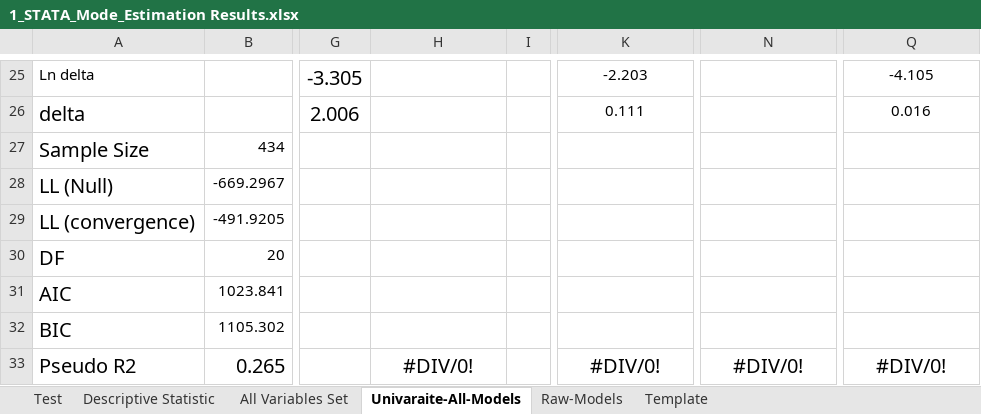
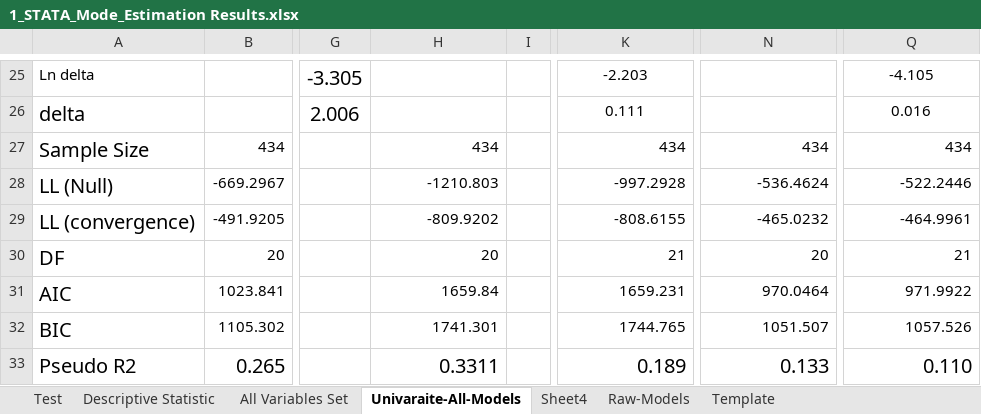
Before and after one commit to Ghasak/Toyota_project_Data_Wrangling, an Excel workbook: 3_Toyota_Data_Modeling/STATA/1_STATA_Mode_Estimation Results.xlsx, sheet Univaraite-All-Models, drawn as a sheet; only a part is shown, gaps mark what is left out; values as stored, in another font and other column widths than the file's, no borders; conditional formats not drawn; the diff covers the shown part only; the diff names each change by its address in the sheet, - before the commit and + after, or states it on an @@ line.

Commit message:
adding all variables to excel-sheet

```diff
--- a/3_Toyota_Data_Modeling/STATA/1_STATA_Mode_Estimation Results.xlsx (sheet Univaraite-All-Models)
+++ b/3_Toyota_Data_Modeling/STATA/1_STATA_Mode_Estimation Results.xlsx (sheet Univaraite-All-Models)
+sheet tab: Sheet4
-H27: (empty)
+H27: 434
-K27: (empty)
+K27: 434
-N27: (empty)
+N27: 434
-Q27: (empty)
+Q27: 434
-H28: (empty)
+H28: -1210.803
-K28: (empty)
+K28: -997.2928
-N28: (empty)
+N28: -536.4624
-Q28: (empty)
+Q28: -522.2446
-H29: (empty)
+H29: -809.9202
-K29: (empty)
+K29: -808.6155
-N29: (empty)
+N29: -465.0232
-Q29: (empty)
+Q29: -464.9961
-H30: (empty)
+H30: 20
-K30: (empty)
+K30: 21
-N30: (empty)
+N30: 20
-Q30: (empty)
+Q30: 21
-H31: (empty)
+H31: 1659.84
-K31: (empty)
+K31: 1659.231
-N31: (empty)
+N31: 970.0464
-Q31: (empty)
+Q31: 971.9922
-H32: (empty)
+H32: 1741.301
-K32: (empty)
+K32: 1744.765
-N32: (empty)
+N32: 1051.507
-Q32: (empty)
+Q32: 1057.526
-H33: #DIV/0!
+H33: 0.3311
-H33 alignment: center
+H33 alignment: right
-K33: #DIV/0!
+K33: 0.189
-K33 alignment: center
+K33 alignment: right
-N33: #DIV/0!
+N33: 0.133
-N33 alignment: center
+N33 alignment: right
-Q33: #DIV/0!
+Q33: 0.110
-Q33 alignment: center
+Q33 alignment: right
```
Also changed, not shown: 32 added rows, 64 edited cells and cell formats elsewhere in this sheet, sheet Raw-Models, 1 other file.
